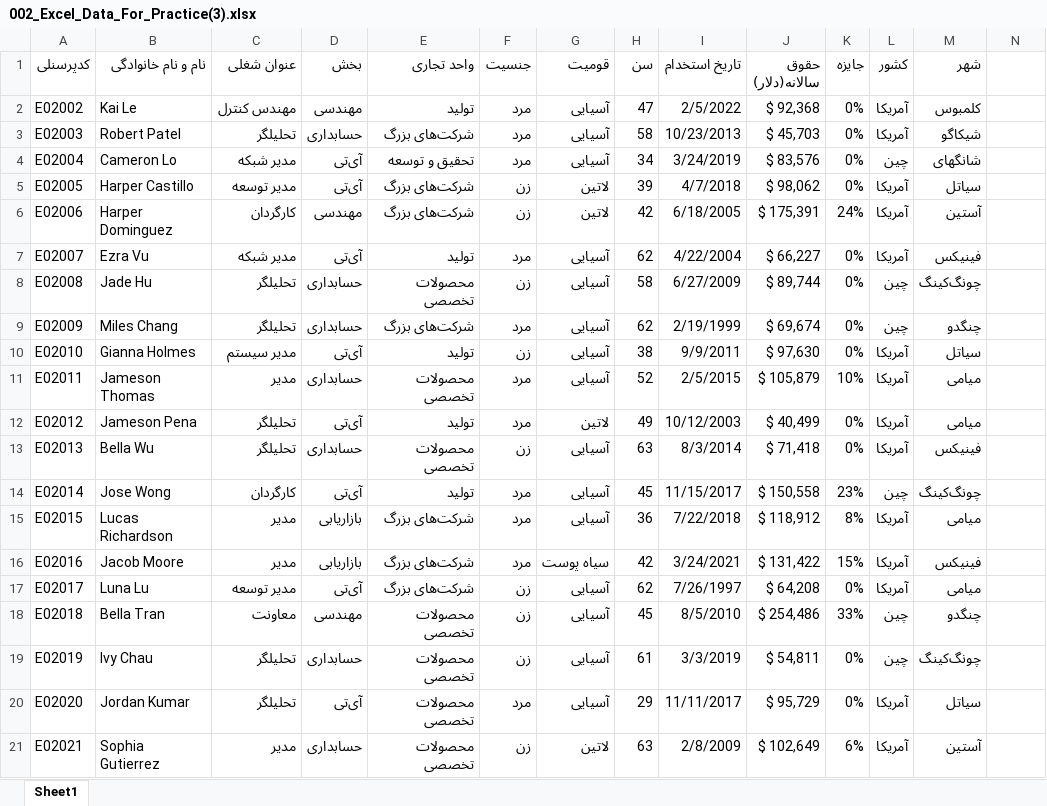
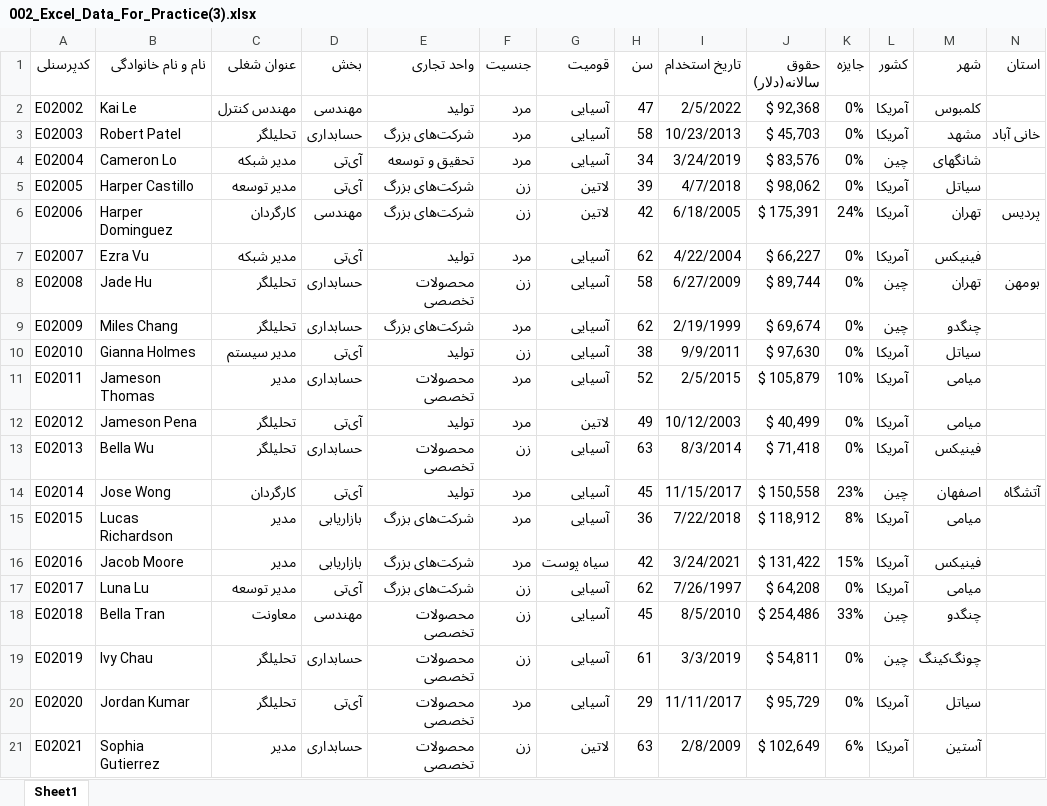
Before and after one commit to amirhasanGhafori/excel_convartor, an Excel workbook: excel_data/002_Excel_Data_For_Practice(3).xlsx, sheet Sheet1, drawn as a sheet; only a part is shown; values as stored, in another font and other column widths than the file's, no borders; charts and pictures not drawn; the diff names each change by its address in the sheet, - before the commit and + after, or states it on an @@ line.

```diff
--- a/excel_data/002_Excel_Data_For_Practice(3).xlsx (sheet Sheet1)
+++ b/excel_data/002_Excel_Data_For_Practice(3).xlsx (sheet Sheet1)
-N1: (empty)
+N1: استان
-M3 (شهر): شیکاگو
+M3 (شهر): مشهد
-N3 (استان): (empty)
+N3 (استان): خانی آباد
-M6 (شهر): آستین
+M6 (شهر): تهران
-N6 (استان): (empty)
+N6 (استان): پردیس
-M8 (شهر): چونگ‌کینگ
+M8 (شهر): تهران
-N8 (استان): (empty)
+N8 (استان): بومهن
-M14 (شهر): چونگ‌کینگ
+M14 (شهر): اصفهان
-N14 (استان): (empty)
+N14 (استان): آتشگاه
```
Also changed, not shown: charts or pictures, result/converted-data.xlsx, 3 other files.
